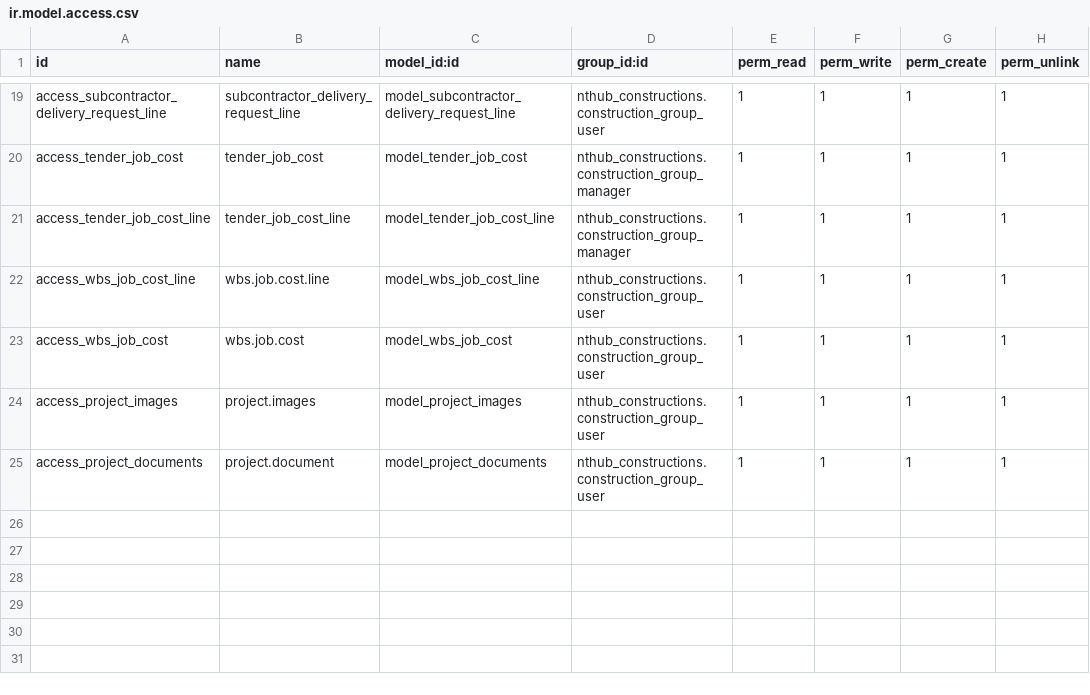
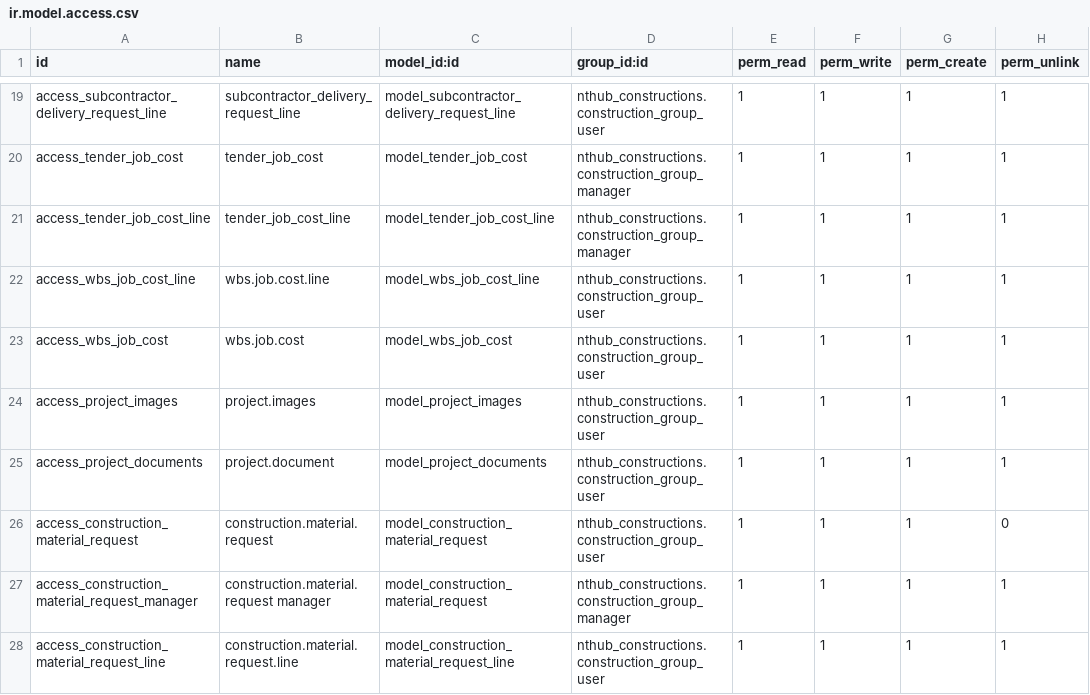
Before and after one commit to tahaosama89/Green_construction, a CSV file: nthub_constructions/security/ir.model.access.csv, drawn as a sheet; only a part is shown, gaps mark what is left out; the diff names each change by its address in the sheet, - before the commit and + after, or states it on an @@ line.

Commit message:
material requisition

```diff
--- a/nthub_constructions/security/ir.model.access.csv
+++ b/nthub_constructions/security/ir.model.access.csv
+row 26: access_construction_material_request | construction.material.request | model_construction_material_request | nthub_constructions.construction_group_user | 1 | 1 | 1 | 0
+row 27: access_construction_material_request_manager | construction.material.request manager | model_construction_material_request | nthub_constructions.construction_group_manager | 1 | 1 | 1 | 1
+row 28: access_construction_material_request_line | construction.material.request.line | model_construction_material_request_line | nthub_constructions.construction_group_user | 1 | 1 | 1 | 1
```
Also changed, not shown: 9 other files.
